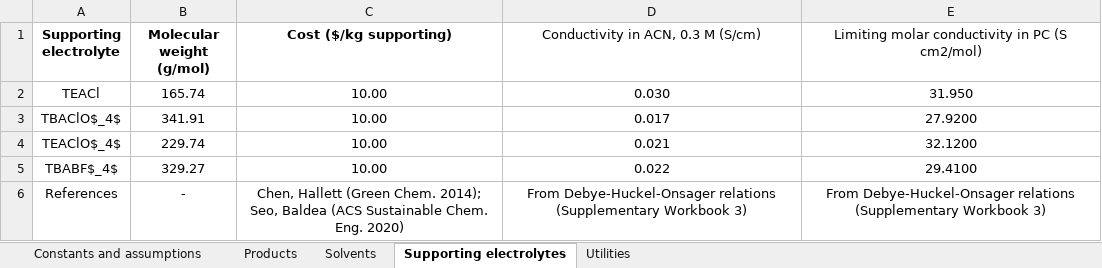
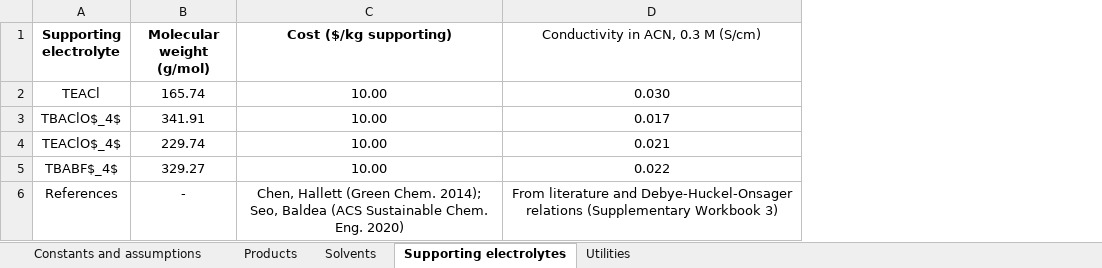
Before and after one commit to shashwatidc/co2r-non-aqueous, an Excel workbook: Supplementary Workbook 1 - TEA inputs.xlsx, sheet Supporting electrolytes, drawn as a sheet; values as stored, in another font and other column widths than the file's, no borders; table styles not drawn; the diff names each change by its address in the sheet, - before the commit and + after, or states it on an @@ line.

```diff
--- a/Supplementary Workbook 1 - TEA inputs.xlsx (sheet Supporting electrolytes)
+++ b/Supplementary Workbook 1 - TEA inputs.xlsx (sheet Supporting electrolytes)
-column E, rows 1-6: Limiting molar conductivity in PC (S cm2/mol) | 31.950 | 27.9200 | 32.1200 | 29.4100 | From Debye-Huckel-Onsager relations (Supplementary Workbook 3)
-D6: From Debye-Huckel-Onsager relations…
+D6: From literature and Debye-Huckel-Onsager relations…
```
Also changed, not shown: sheet Products, sheet Solvents, sheet Constants and assumptions, 4 other files.
